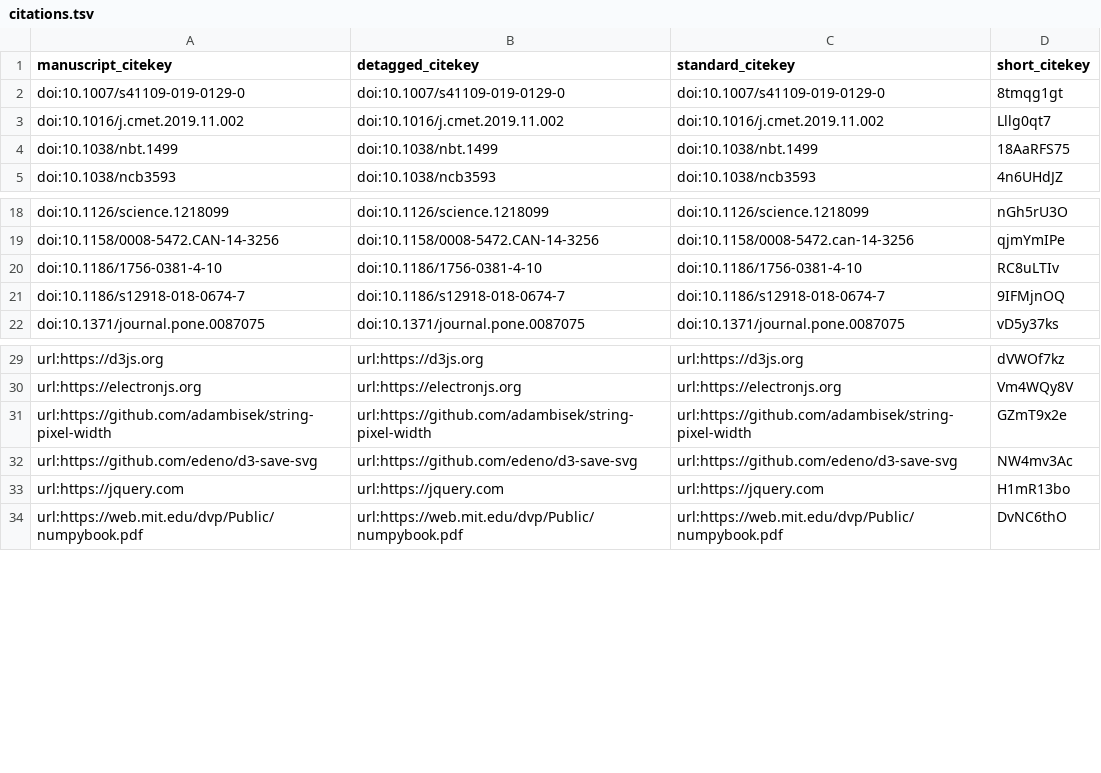
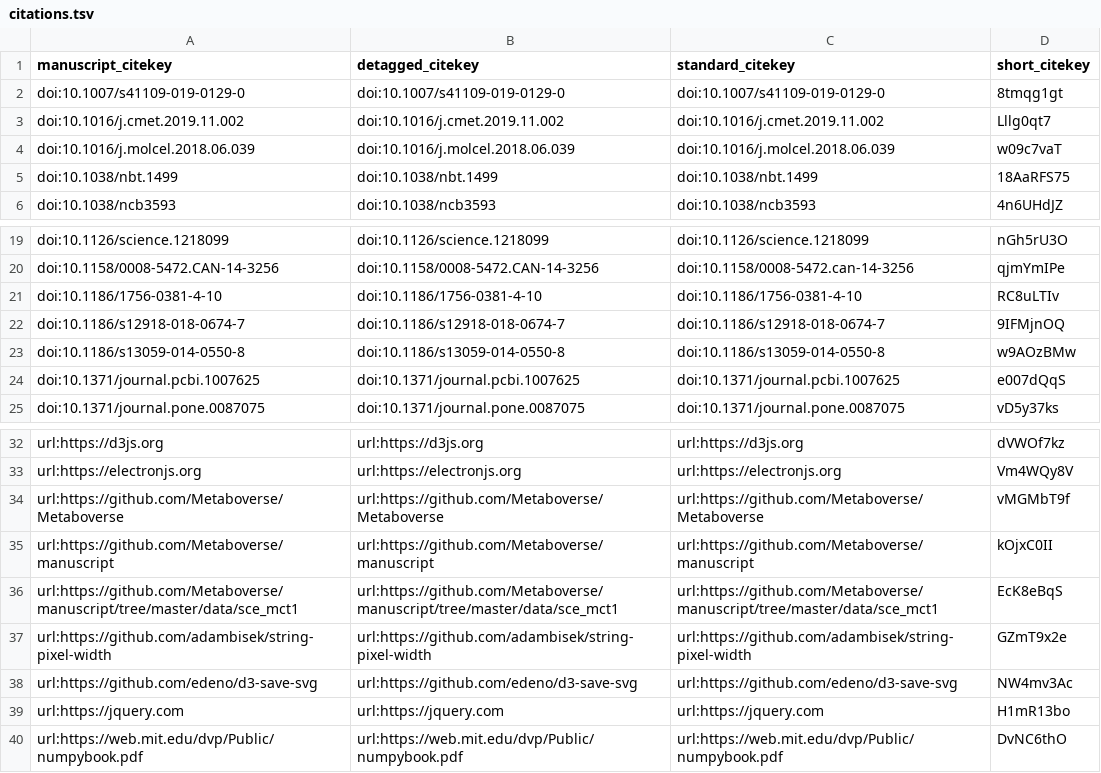
Before and after one commit to Metaboverse/manuscript, a TSV file: output/citations.tsv, drawn as a sheet; only a part is shown, gaps mark what is left out.

```diff
--- a/output/citations.tsv
+++ b/output/citations.tsv
@@ -3,2 +3,3 @@ doi:10.1007/s41109-019-0129-0	doi:10.1007/s41109-019-0129-0	doi:10.1007/s41109-0
 doi:10.1016/j.cmet.2019.11.002	doi:10.1016/j.cmet.2019.11.002	doi:10.1016/j.cmet.2019.11.002	Lllg0qt7
+doi:10.1016/j.molcel.2018.06.039	doi:10.1016/j.molcel.2018.06.039	doi:10.1016/j.molcel.2018.06.039	w09c7vaT
 doi:10.1038/nbt.1499	doi:10.1038/nbt.1499	doi:10.1038/nbt.1499	18AaRFS75
@@ -21,2 +22,4 @@ doi:10.1186/1756-0381-4-10	doi:10.1186/1756-0381-4-10	doi:10.1186/1756-0381-4-10
 doi:10.1186/s12918-018-0674-7	doi:10.1186/s12918-018-0674-7	doi:10.1186/s12918-018-0674-7	9IFMjnOQ
+doi:10.1186/s13059-014-0550-8	doi:10.1186/s13059-014-0550-8	doi:10.1186/s13059-014-0550-8	w9AOzBMw
+doi:10.1371/journal.pcbi.1007625	doi:10.1371/journal.pcbi.1007625	doi:10.1371/journal.pcbi.1007625	e007dQqS
 doi:10.1371/journal.pone.0087075	doi:10.1371/journal.pone.0087075	doi:10.1371/journal.pone.0087075	vD5y37ks
@@ -30,2 +33,5 @@ url:https://d3js.org	url:https://d3js.org	url:https://d3js.org	dVWOf7kz
 url:https://electronjs.org	url:https://electronjs.org	url:https://electronjs.org	Vm4WQy8V
+url:https://github.com/Metaboverse/Metaboverse	url:https://github.com/Metaboverse/Metaboverse	url:https://github.com/Metaboverse/Metaboverse	vMGMbT9f
+url:https://github.com/Metaboverse/manuscript	url:https://github.com/Metaboverse/manuscript	url:https://github.com/Metaboverse/manuscript	kOjxC0II
+url:https://github.com/Metaboverse/manuscript/tree/master/data/sce_mct1	url:https://github.com/Metaboverse/manuscript/tree/master/data/sce_mct1	url:https://github.com/Metaboverse/manuscript/tree/master/data/sce_mct1	EcK8eBqS
 url:https://github.com/adambisek/string-pixel-width	url:https://github.com/adambisek/string-pixel-width	url:https://github.com/adambisek/string-pixel-width	GZmT9x2e
```
Also changed, not shown: 19 other files.
